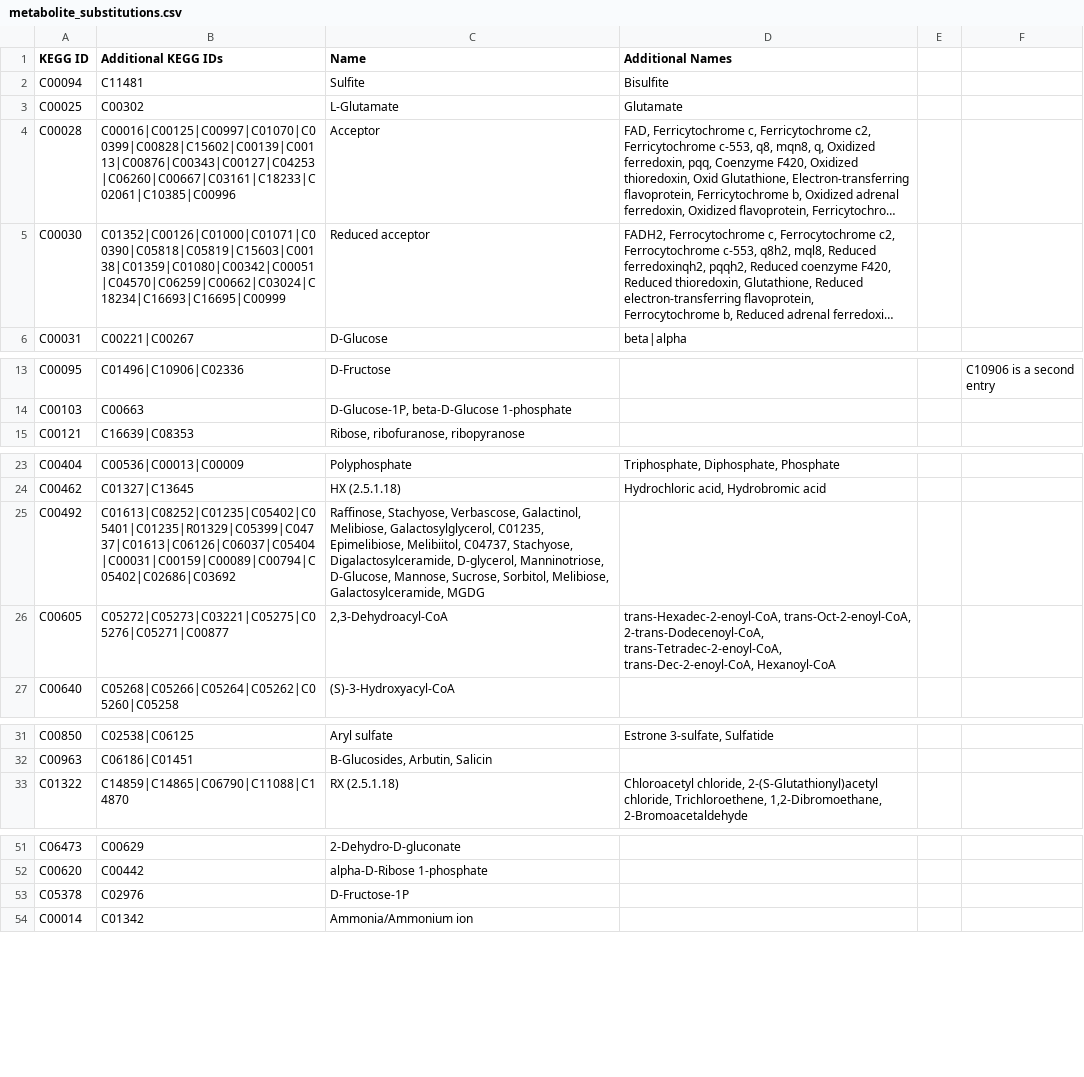
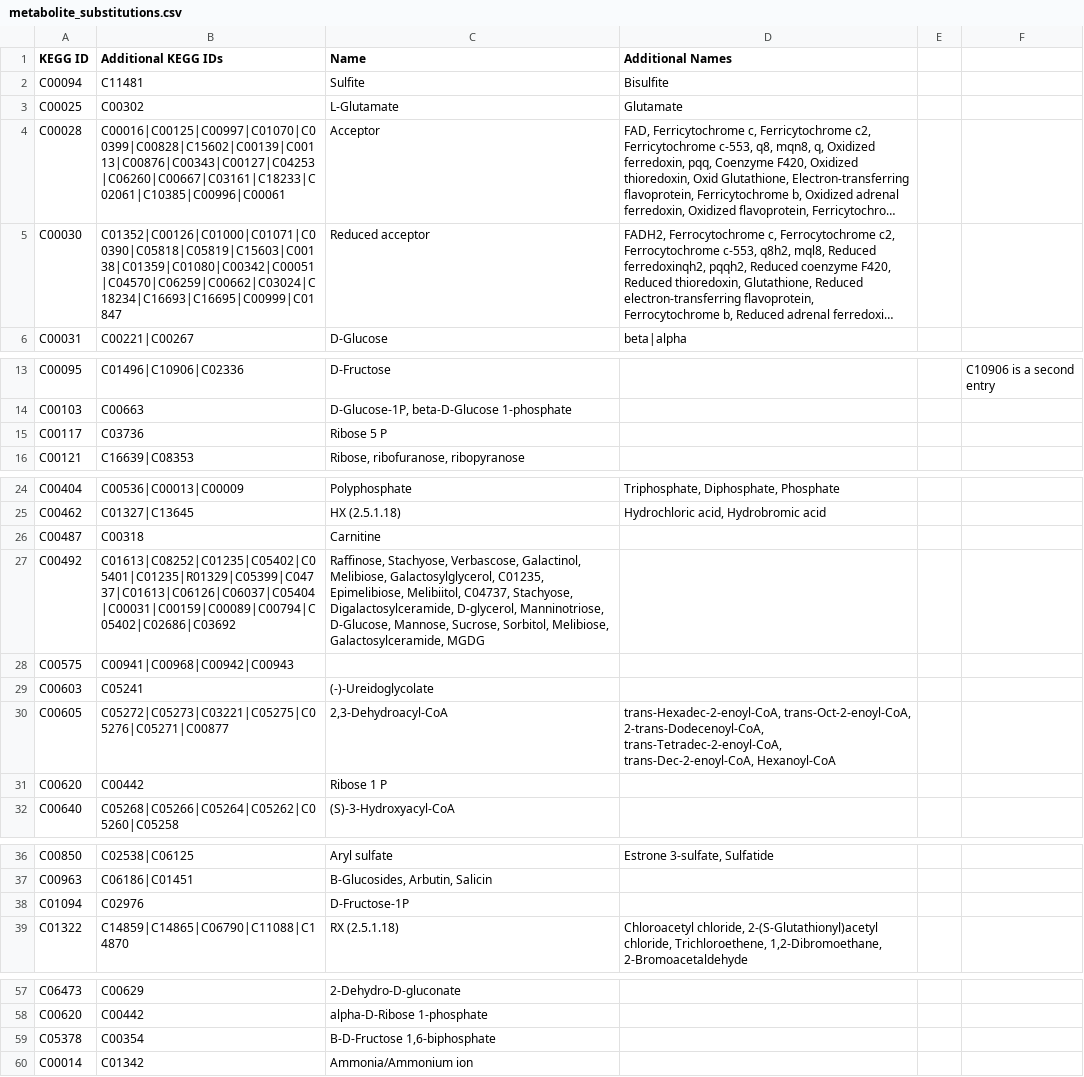
Before and after one commit to desmondlun/MOST, a CSV file: etc/visualization/metabolite_substitutions.csv, drawn as a sheet; only a part is shown, gaps mark what is left out; long unchanged cells end in …; addresses are those after the commit; the diff names each change by its address in the sheet, - before the commit and + after, or states it on an @@ line.

```diff
--- a/etc/visualization/metabolite_substitutions.csv
+++ b/etc/visualization/metabolite_substitutions.csv
-B4 (Additional KEGG IDs): C00016|C00125|C00997|C01070|C00399|C00828|C15602|C00139|C00113|C00876|C00343|C00127|C04253|C06260|C00667|C03161|C18233|C02061|C10385|C00996
+B4 (Additional KEGG IDs): C00016|C00125|C00997|C01070|C00399|C00828|C15602|C00139|C00113|C00876|C00343|C00127|C04253|C06260|C00667|C03161|C18233|C02061|C10385|C00996|C00061
-B5 (Additional KEGG IDs): C01352|C00126|C01000|C01071|C00390|C05818|C05819|C15603|C00138|C01359|C01080|C00342|C00051|C04570|C06259|C00662|C03024|C18234|C16693|C16695|C00999
+B5 (Additional KEGG IDs): C01352|C00126|C01000|C01071|C00390|C05818|C05819|C15603|C00138|C01359|C01080|C00342|C00051|C04570|C06259|C00662|C03024|C18234|C16693|C16695|C00999|C01847
+row 15: C00117 | C03736 | Ribose 5 P
+row 26: C00487 | C00318 | Carnitine
+row 28: C00575 | C00941|C00968|C00942|C00943
+row 29: C00603 | C05241 | (-)-Ureidoglycolate
+row 31: C00620 | C00442 | Ribose 1 P
+row 38: C01094 | C02976 | D-Fructose-1P
-B59 (Additional KEGG IDs): C02976
+B59 (Additional KEGG IDs): C00354
-C59 (Name): D-Fructose-1P
+C59 (Name): B-D-Fructose 1,6-biphosphate
```
Also changed, not shown: etc/visualization/pathway_metabolite_positions.csv, etc/visualization/pathways_reaction_positions.csv, 1 other file.
